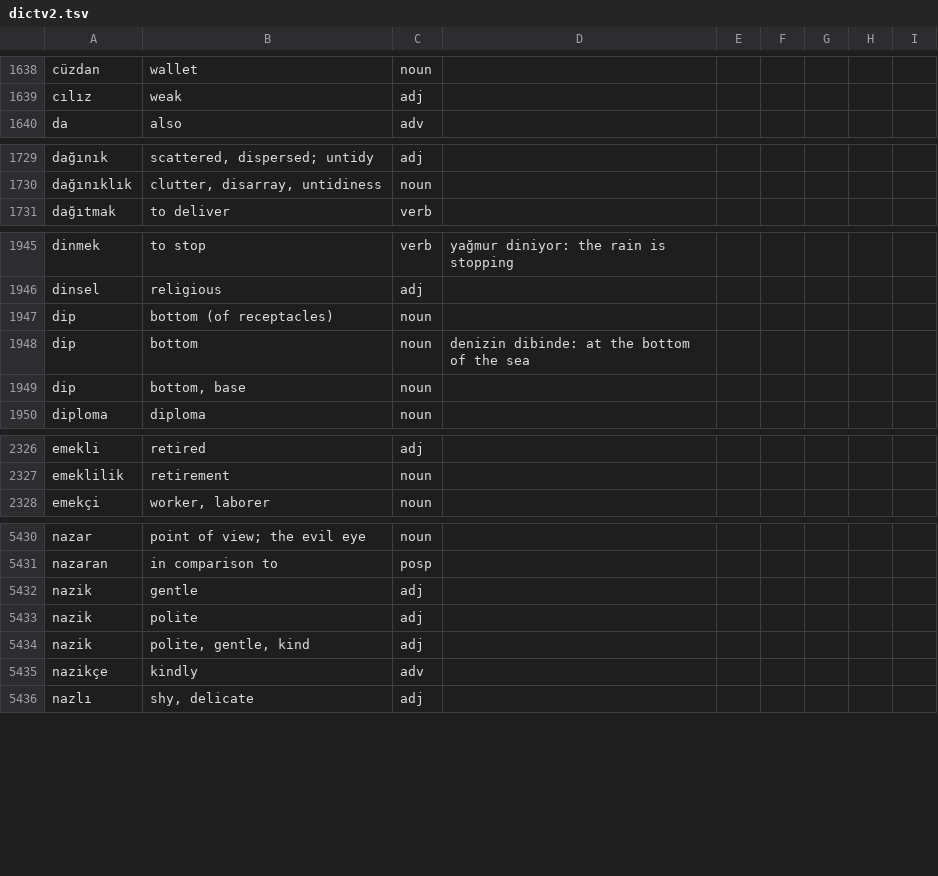
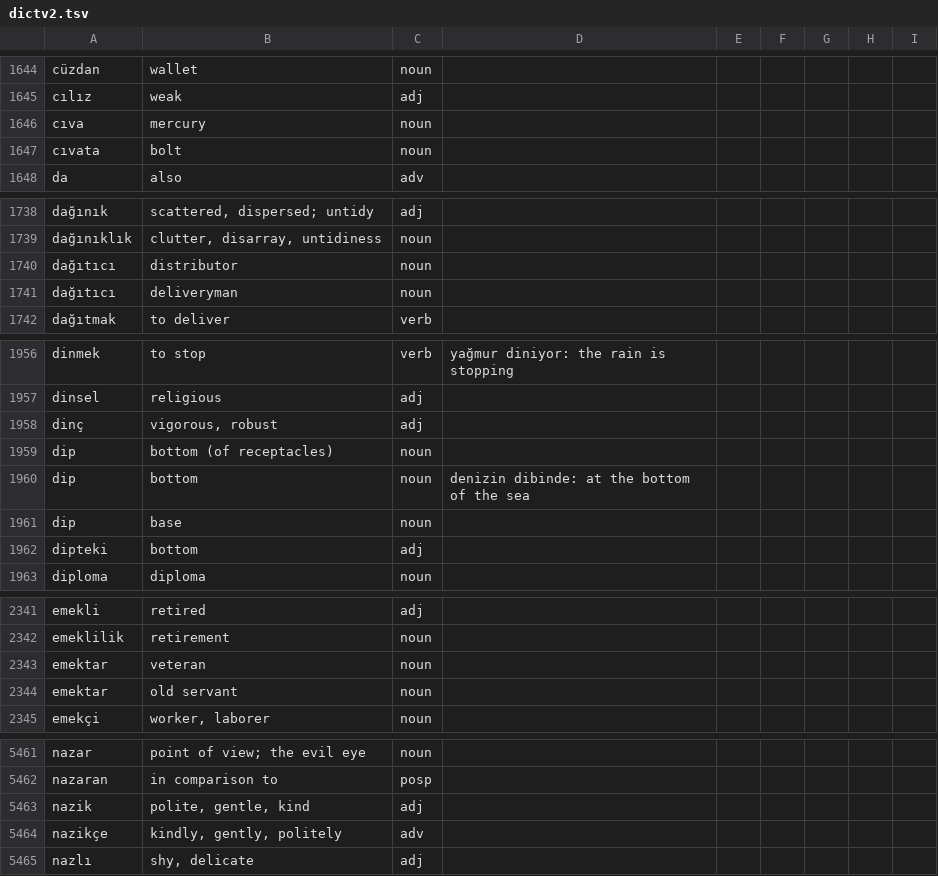
Before and after one commit to baloghe/tr_en_dictionary, a TSV file: input/dictv2.tsv, drawn as a sheet; only a part is shown, gaps mark what is left out; the diff covers the shown part only.

Commit message:
new entries

```diff
--- a/input/dictv2.tsv
+++ b/input/dictv2.tsv
@@ -1639,2 +1645,4 @@ cüzdan	wallet	noun
 cılız	weak	adj
+cıva	mercury	noun
+cıvata	bolt	noun
 da	also	adv
@@ -1730,2 +1739,4 @@ dağınık	scattered, dispersed; untidy	adj
 dağınıklık	clutter, disarray, untidiness	noun
+dağıtıcı	distributor	noun
+dağıtıcı	deliveryman	noun
 dağıtmak	to deliver	verb
@@ -1946,5 +1957,7 @@ dinmek	to stop	verb	yağmur diniyor: the rain is stopping
 dinsel	religious	adj
+dinç	vigorous, robust	adj
 dip	bottom (of receptacles)	noun
 dip	bottom	noun	denizin dibinde: at the bottom of the sea
-dip	bottom, base	noun
+dip	base	noun
+dipteki	bottom	adj
 diploma	diploma	noun
@@ -2327,2 +2342,4 @@ emekli	retired	adj
 emeklilik	retirement	noun
+emektar	veteran	noun
+emektar	old servant	noun
 emekçi	worker, laborer	noun
@@ -5431,6 +5462,4 @@ nazar	point of view; the evil eye	noun
 nazaran	in comparison to	posp
-nazik	gentle	adj
-nazik	polite	adj
 nazik	polite, gentle, kind	adj
-nazikçe	kindly	adv
+nazikçe	kindly, gently, politely	adv
 nazlı	shy, delicate	adj
```
Also changed, not shown: 40 added rows, 3 removed rows and 22 edited cells elsewhere in this file.
